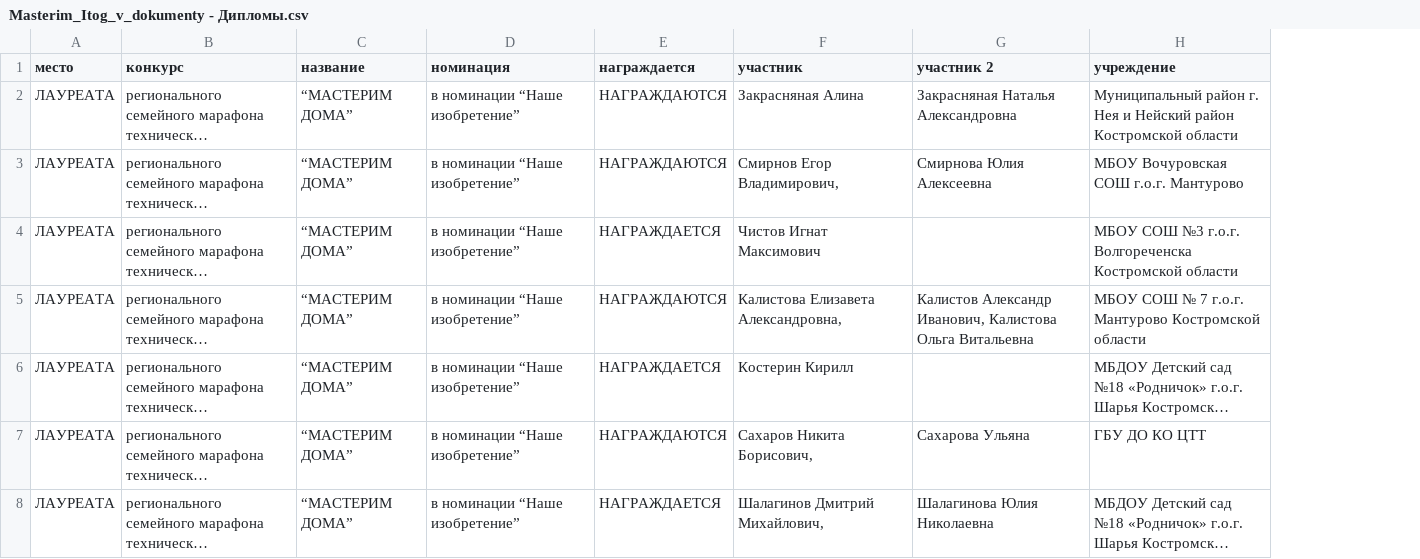
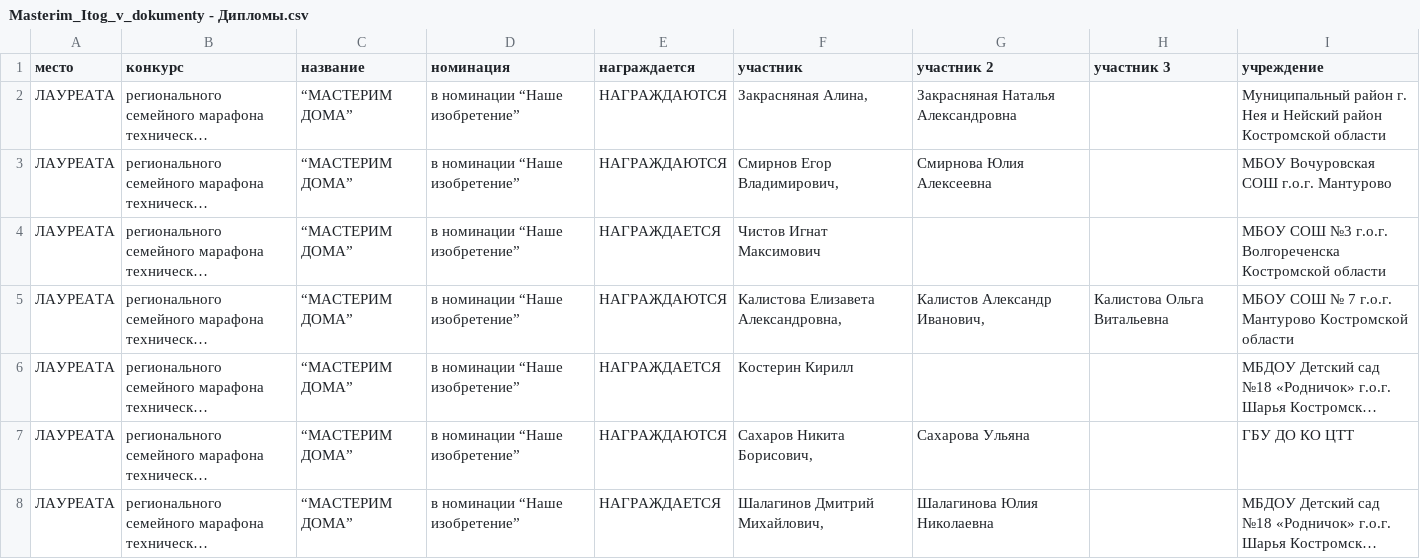
Before and after one commit to YuriSilenok/StateEmployee, a CSV file: Terminal/Projects/Diplom3/Masterim_Itog_v_dokumenty - Дипломы.csv, drawn as a sheet; only a part is shown; long unchanged cells end in …; the diff covers the shown part only; the diff names each change by its address in the sheet, - before the commit and + after, or states it on an @@ line.

Commit message:
add Diplom3

```diff
--- a/Terminal/Projects/Diplom3/Masterim_Itog_v_dokumenty - Дипломы.csv
+++ b/Terminal/Projects/Diplom3/Masterim_Itog_v_dokumenty - Дипломы.csv
+column H (участник 3), row 5: Калистова Ольга Витальевна
-F2 (участник): Закрасняная Алина
+F2 (участник): Закрасняная Алина,
-G5 (участник 2): Калистов Александр Иванович, Калистова Ольга Витальевна
+G5 (участник 2): Калистов Александр Иванович,
```
Also changed, not shown: 5 edited cells elsewhere in this file, 2 other files.
